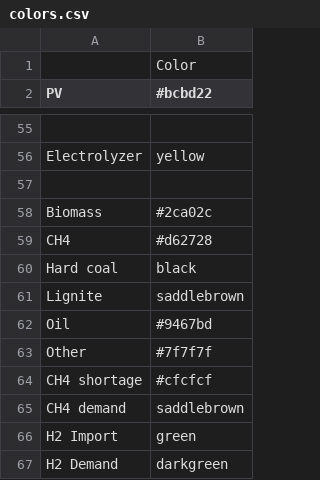
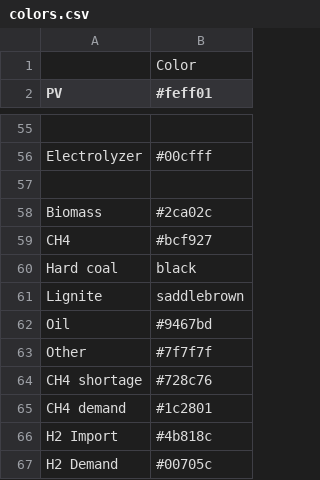
Before and after one commit to Stefanie08/Energy-System-Adlershof, a CSV file: oemof_b3/config/colors.csv, drawn as a sheet; only a part is shown, gaps mark what is left out; the diff covers the shown part only; the diff names each change by its address in the sheet, - before the commit and + after, or states it on an @@ line.

```diff
--- a/oemof_b3/config/colors.csv
+++ b/oemof_b3/config/colors.csv
-B2: #bcbd22
+B2: #feff01
-B56 (#feff01): yellow
+B56 (#feff01): #00cfff
-B59 (#feff01): #d62728
+B59 (#feff01): #bcf927
-B64 (#feff01): #cfcfcf
+B64 (#feff01): #728c76
-B65 (#feff01): saddlebrown
+B65 (#feff01): #1c2801
-B66 (#feff01): green
+B66 (#feff01): #4b818c
-B67 (#feff01): darkgreen
+B67 (#feff01): #00705c
```
Also changed, not shown: 32 edited cells elsewhere in this file.
